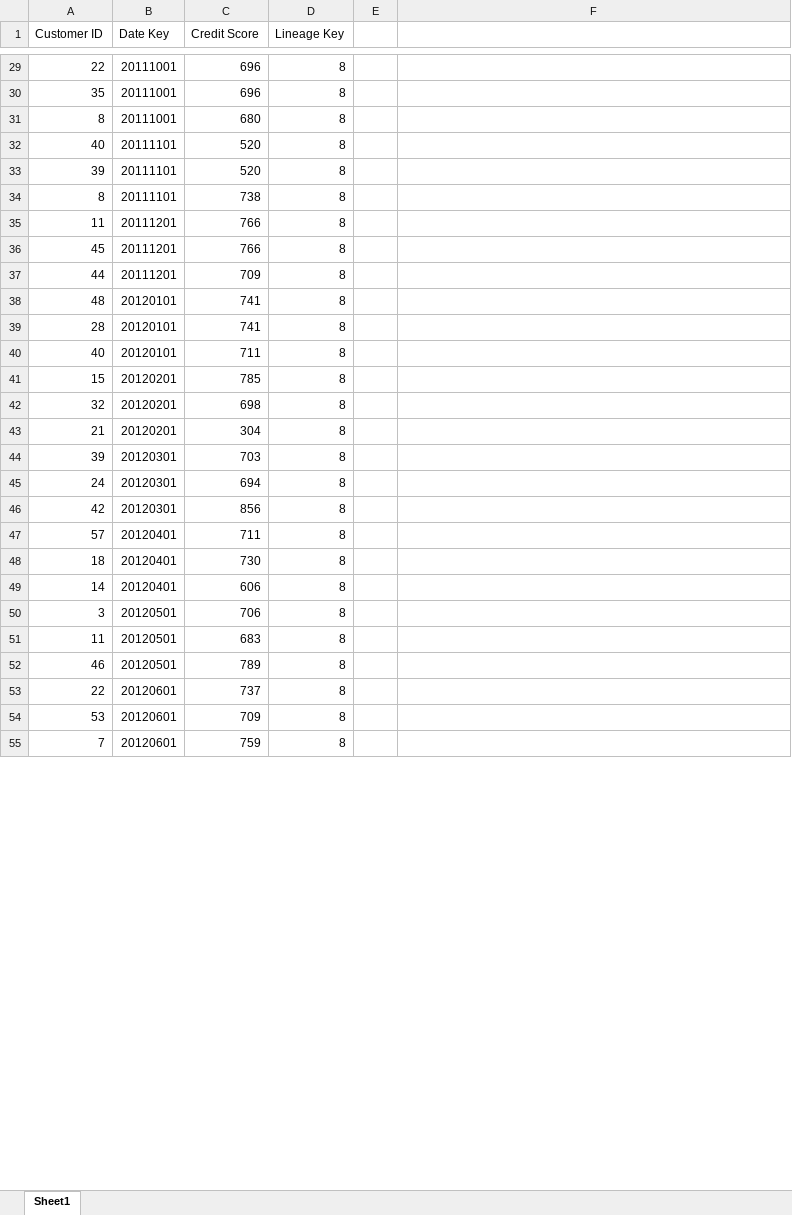
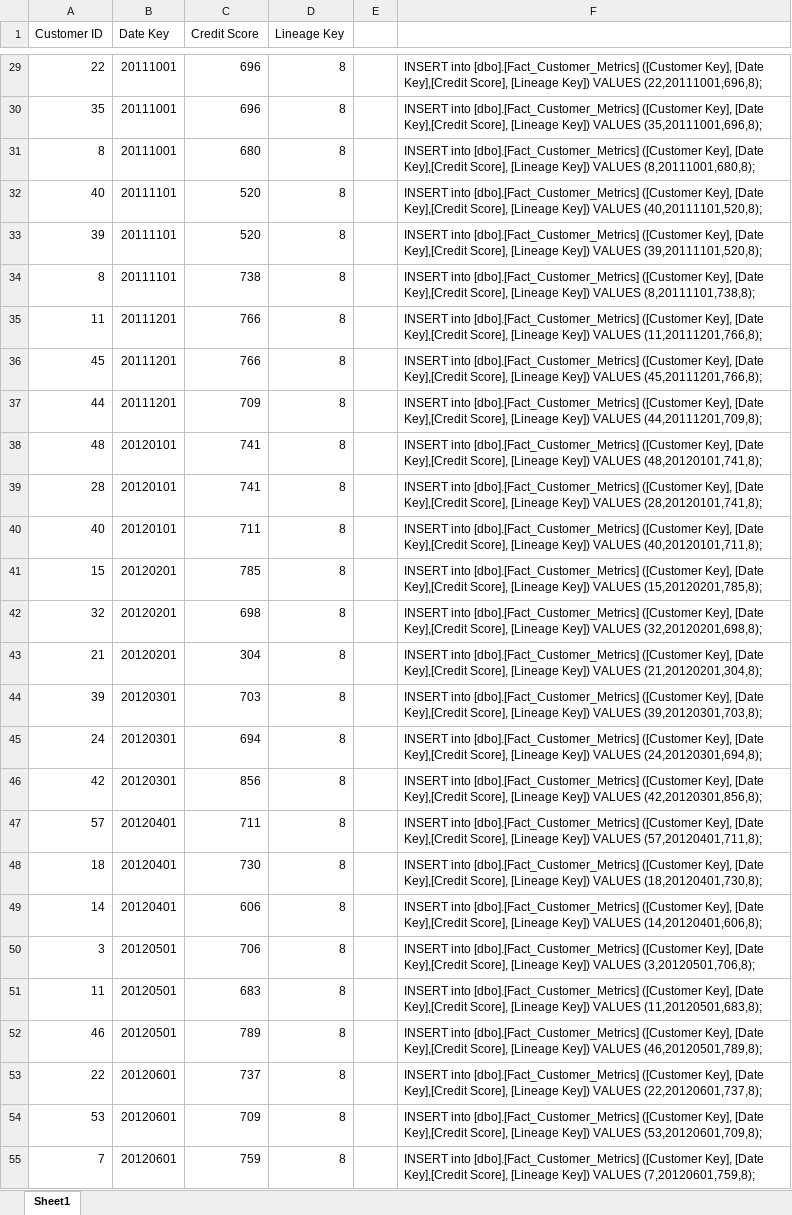
Before and after one commit to vintas/Loan-Data-Warehouse, an Excel workbook: Dummy Data/Fact_Customer_Metrics.xlsx, sheet Sheet1, drawn as a sheet; only a part is shown, gaps mark what is left out; values as stored, in another font and other column widths than the file's, no borders; the diff covers the shown part only; the diff names each change by its address in the sheet, - before the commit and + after, or states it on an @@ line.

Commit message:
Account_Metrics Fact table population script

```diff
--- a/Dummy Data/Fact_Customer_Metrics.xlsx (sheet Sheet1)
+++ b/Dummy Data/Fact_Customer_Metrics.xlsx (sheet Sheet1)
-F29: (empty)
+F29: INSERT into [dbo].[Fact_Customer_Metrics] ([Customer Key], [Date Key],[Credit Score], [Lineage Key]) VALUES (22,20111001,696,8);
-F30: (empty)
+F30: INSERT into [dbo].[Fact_Customer_Metrics] ([Customer Key], [Date Key],[Credit Score], [Lineage Key]) VALUES (35,20111001,696,8);
-F31: (empty)
+F31: INSERT into [dbo].[Fact_Customer_Metrics] ([Customer Key], [Date Key],[Credit Score], [Lineage Key]) VALUES (8,20111001,680,8);
-F32: (empty)
+F32: INSERT into [dbo].[Fact_Customer_Metrics] ([Customer Key], [Date Key],[Credit Score], [Lineage Key]) VALUES (40,20111101,520,8);
-F33: (empty)
+F33: INSERT into [dbo].[Fact_Customer_Metrics] ([Customer Key], [Date Key],[Credit Score], [Lineage Key]) VALUES (39,20111101,520,8);
-F34: (empty)
+F34: INSERT into [dbo].[Fact_Customer_Metrics] ([Customer Key], [Date Key],[Credit Score], [Lineage Key]) VALUES (8,20111101,738,8);
-F35: (empty)
+F35: INSERT into [dbo].[Fact_Customer_Metrics] ([Customer Key], [Date Key],[Credit Score], [Lineage Key]) VALUES (11,20111201,766,8);
-F36: (empty)
+F36: INSERT into [dbo].[Fact_Customer_Metrics] ([Customer Key], [Date Key],[Credit Score], [Lineage Key]) VALUES (45,20111201,766,8);
-F37: (empty)
+F37: INSERT into [dbo].[Fact_Customer_Metrics] ([Customer Key], [Date Key],[Credit Score], [Lineage Key]) VALUES (44,20111201,709,8);
-F38: (empty)
+F38: INSERT into [dbo].[Fact_Customer_Metrics] ([Customer Key], [Date Key],[Credit Score], [Lineage Key]) VALUES (48,20120101,741,8);
-F39: (empty)
+F39: INSERT into [dbo].[Fact_Customer_Metrics] ([Customer Key], [Date Key],[Credit Score], [Lineage Key]) VALUES (28,20120101,741,8);
-F40: (empty)
+F40: INSERT into [dbo].[Fact_Customer_Metrics] ([Customer Key], [Date Key],[Credit Score], [Lineage Key]) VALUES (40,20120101,711,8);
-F41: (empty)
+F41: INSERT into [dbo].[Fact_Customer_Metrics] ([Customer Key], [Date Key],[Credit Score], [Lineage Key]) VALUES (15,20120201,785,8);
-F42: (empty)
+F42: INSERT into [dbo].[Fact_Customer_Metrics] ([Customer Key], [Date Key],[Credit Score], [Lineage Key]) VALUES (32,20120201,698,8);
-F43: (empty)
+F43: INSERT into [dbo].[Fact_Customer_Metrics] ([Customer Key], [Date Key],[Credit Score], [Lineage Key]) VALUES (21,20120201,304,8);
-F44: (empty)
+F44: INSERT into [dbo].[Fact_Customer_Metrics] ([Customer Key], [Date Key],[Credit Score], [Lineage Key]) VALUES (39,20120301,703,8);
-F45: (empty)
+F45: INSERT into [dbo].[Fact_Customer_Metrics] ([Customer Key], [Date Key],[Credit Score], [Lineage Key]) VALUES (24,20120301,694,8);
-F46: (empty)
+F46: INSERT into [dbo].[Fact_Customer_Metrics] ([Customer Key], [Date Key],[Credit Score], [Lineage Key]) VALUES (42,20120301,856,8);
-F47: (empty)
+F47: INSERT into [dbo].[Fact_Customer_Metrics] ([Customer Key], [Date Key],[Credit Score], [Lineage Key]) VALUES (57,20120401,711,8);
-F48: (empty)
+F48: INSERT into [dbo].[Fact_Customer_Metrics] ([Customer Key], [Date Key],[Credit Score], [Lineage Key]) VALUES (18,20120401,730,8);
-F49: (empty)
+F49: INSERT into [dbo].[Fact_Customer_Metrics] ([Customer Key], [Date Key],[Credit Score], [Lineage Key]) VALUES (14,20120401,606,8);
-F50: (empty)
+F50: INSERT into [dbo].[Fact_Customer_Metrics] ([Customer Key], [Date Key],[Credit Score], [Lineage Key]) VALUES (3,20120501,706,8);
-F51: (empty)
+F51: INSERT into [dbo].[Fact_Customer_Metrics] ([Customer Key], [Date Key],[Credit Score], [Lineage Key]) VALUES (11,20120501,683,8);
-F52: (empty)
+F52: INSERT into [dbo].[Fact_Customer_Metrics] ([Customer Key], [Date Key],[Credit Score], [Lineage Key]) VALUES (46,20120501,789,8);
-F53: (empty)
+F53: INSERT into [dbo].[Fact_Customer_Metrics] ([Customer Key], [Date Key],[Credit Score], [Lineage Key]) VALUES (22,20120601,737,8);
-F54: (empty)
+F54: INSERT into [dbo].[Fact_Customer_Metrics] ([Customer Key], [Date Key],[Credit Score], [Lineage Key]) VALUES (53,20120601,709,8);
-F55: (empty)
+F55: INSERT into [dbo].[Fact_Customer_Metrics] ([Customer Key], [Date Key],[Credit Score], [Lineage Key]) VALUES (7,20120601,759,8);
```
Also changed, not shown: 273 edited cells elsewhere in this sheet, 2 other files.
